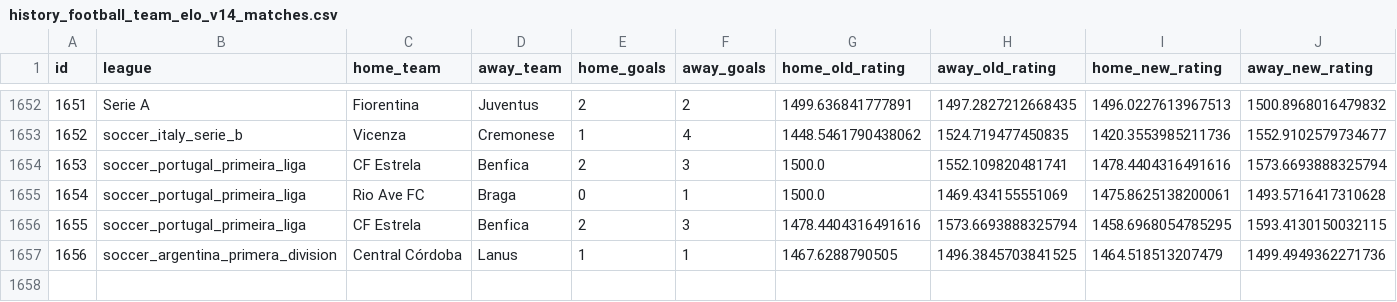
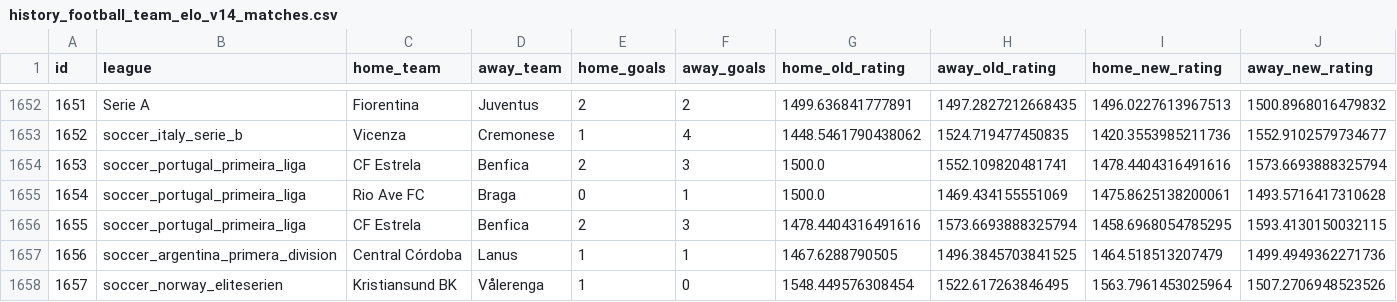
Before and after one commit to marianmatus73-dot/Futbal_dnes, a CSV file: exports/history_football_team_elo_v14_matches.csv, drawn as a sheet; only a part is shown, gaps mark what is left out; rows hold the shown columns only; the diff names each change by its address in the sheet, - before the commit and + after, or states it on an @@ line.

```diff
--- a/exports/history_football_team_elo_v14_matches.csv
+++ b/exports/history_football_team_elo_v14_matches.csv
+row 1658: 1657 | soccer_norway_eliteserien | Kristiansund BK | Vålerenga | 1 | 0 | 1548.449576308454 | 1522.617263846495 | 1563.7961453025964 | 1507.2706948523526
```
Also changed, not shown: exports/history_football_elo_matches.csv, exports/history_football_form_matches.csv, 57 other files.
